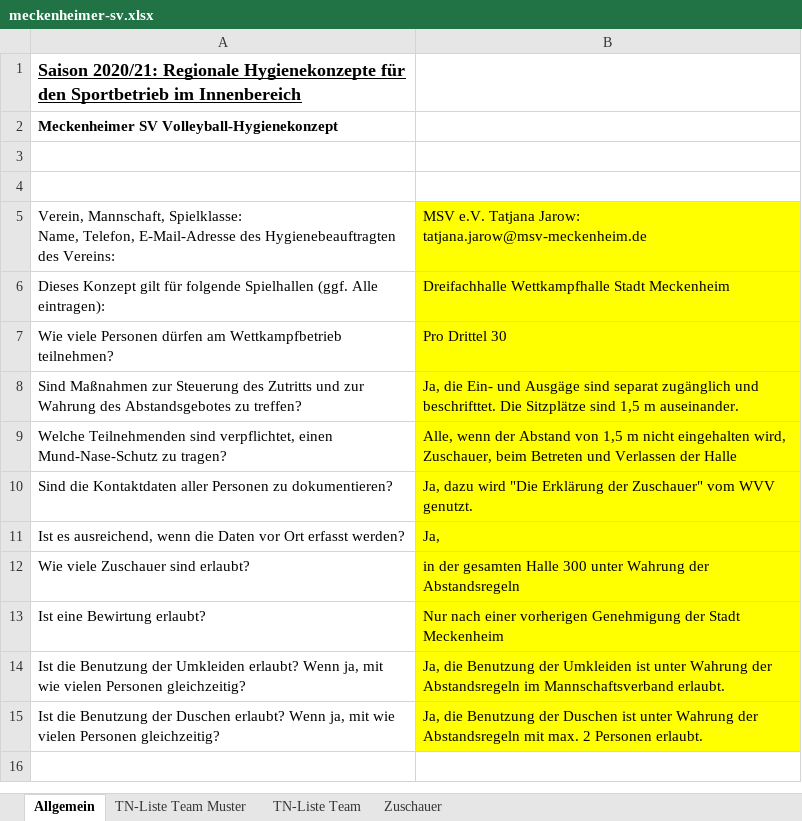
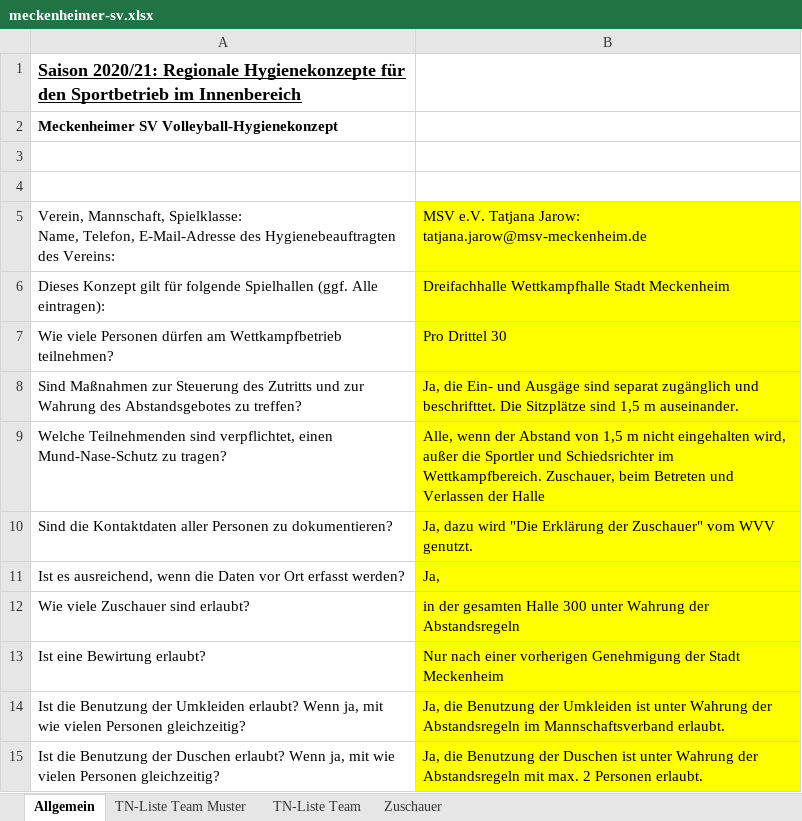
Before and after one commit to hygienekonzepte/hygienekonzepte.github.io, an Excel workbook: files/meckenheimer-sv.xlsx, sheet Allgemein, drawn as a sheet; values as stored, in another font and other column widths than the file's, no borders; charts and pictures not drawn; the diff names each change by its address in the sheet, - before the commit and + after, or states it on an @@ line.

Commit message:
Updated file.

```diff
--- a/files/meckenheimer-sv.xlsx (sheet Allgemein)
+++ b/files/meckenheimer-sv.xlsx (sheet Allgemein)
-B9: …eingehalten wird, Zuschauer, beim…
+B9: …eingehalten wird, außer die Sportler und Schiedsrichter im Wettkampfbereich. Zuschauer, beim…
```
